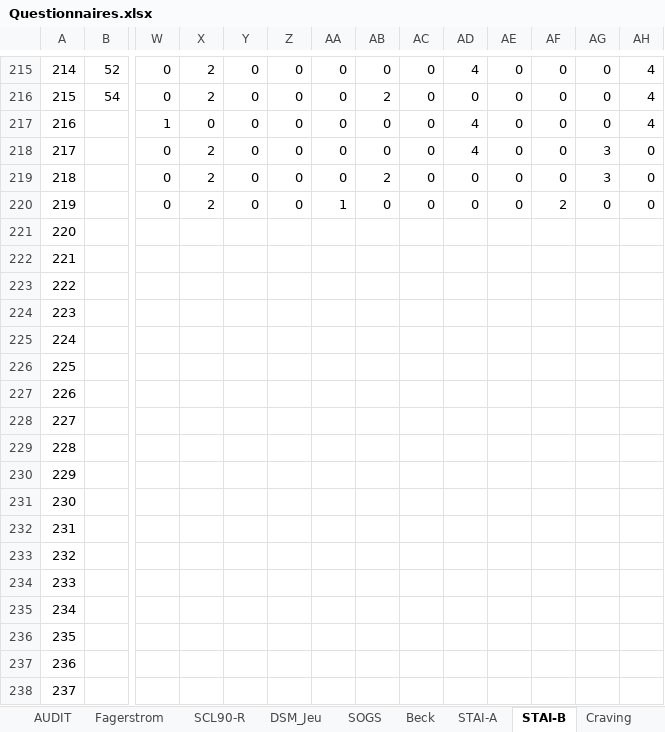
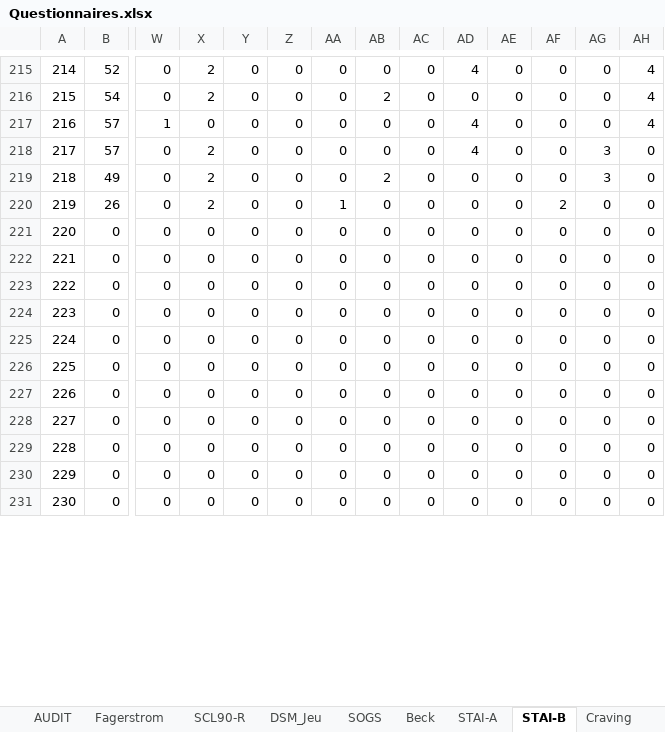
Before and after one commit to FWyckmans/MBMF_Study2, an Excel workbook: Raw_Data/Questionnaires.xlsx, sheet STAI-B, drawn as a sheet; only a part is shown, gaps mark what is left out; values as stored, in another font and other column widths than the file's, no borders; removed rows and columns are numbered as before the commit, all else as after; rows hold the shown columns only; the diff covers the shown part only; the diff names each change by its address in the sheet, - before the commit and + after, or states it on an @@ line.

```diff
--- a/Raw_Data/Questionnaires.xlsx (sheet STAI-B)
+++ b/Raw_Data/Questionnaires.xlsx (sheet STAI-B)
-B217:B218: (empty)
+B217:B218: 57
-B219: (empty)
+B219: 49
-B220: (empty)
+B220: 26
-row 221: 220
-row 222: 221
-row 223: 222
-row 224: 223
-row 225: 224
-row 226: 225
-row 227: 226
-row 228: 227
-row 229: 228
-row 230: 229
-row 231: 230
-row 232: 231
-row 233: 232
-row 234: 233
-row 235: 234
-row 236: 235
-row 237: 236
-row 238: 237
+row 221: 220 | 0 | 0 | 0 | 0 | 0 | 0 | 0 | 0 | 0 | 0 | 0 | 0 | 0
+row 222: 221 | 0 | 0 | 0 | 0 | 0 | 0 | 0 | 0 | 0 | 0 | 0 | 0 | 0
+row 223: 222 | 0 | 0 | 0 | 0 | 0 | 0 | 0 | 0 | 0 | 0 | 0 | 0 | 0
+row 224: 223 | 0 | 0 | 0 | 0 | 0 | 0 | 0 | 0 | 0 | 0 | 0 | 0 | 0
+row 225: 224 | 0 | 0 | 0 | 0 | 0 | 0 | 0 | 0 | 0 | 0 | 0 | 0 | 0
+row 226: 225 | 0 | 0 | 0 | 0 | 0 | 0 | 0 | 0 | 0 | 0 | 0 | 0 | 0
+row 227: 226 | 0 | 0 | 0 | 0 | 0 | 0 | 0 | 0 | 0 | 0 | 0 | 0 | 0
+row 228: 227 | 0 | 0 | 0 | 0 | 0 | 0 | 0 | 0 | 0 | 0 | 0 | 0 | 0
+row 229: 228 | 0 | 0 | 0 | 0 | 0 | 0 | 0 | 0 | 0 | 0 | 0 | 0 | 0
+row 230: 229 | 0 | 0 | 0 | 0 | 0 | 0 | 0 | 0 | 0 | 0 | 0 | 0 | 0
+row 231: 230 | 0 | 0 | 0 | 0 | 0 | 0 | 0 | 0 | 0 | 0 | 0 | 0 | 0
```
Also changed, not shown: 7 added rows elsewhere in this sheet, sheet Total, sheet SRRS, sheet PANAS, sheet SPSRQ, Output/Cortisol.xlsx, 8 other files.
